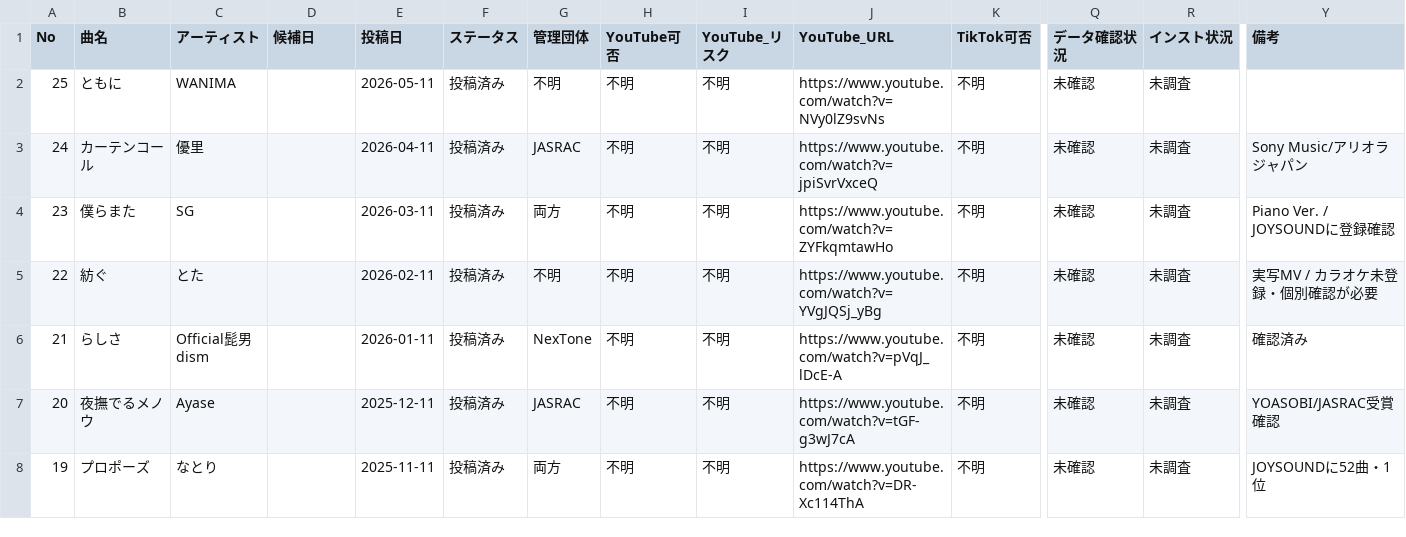
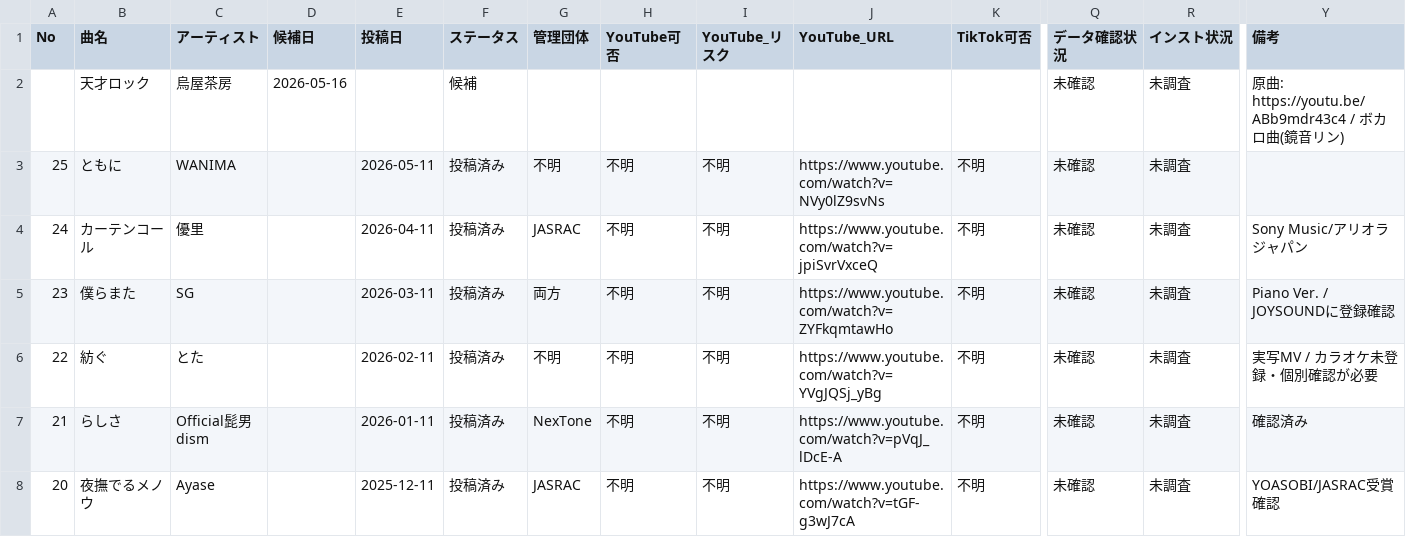
Before and after one commit to makotize-dev/youtube-support, a CSV file: docs/songs.csv, drawn as a sheet; only a part is shown, gaps mark what is left out; the shorter side is filled out with more unchanged rows; rows hold the shown columns only; the diff names each change by its address in the sheet, - before the commit and + after, or states it on an @@ line.

```diff
--- a/docs/songs.csv
+++ b/docs/songs.csv
+row 2:  | 天才ロック | 烏屋茶房 | 2026-05-16 |  | 候補 |  |  |  |  |  | 未確認 | 未調査 | 原曲: https://youtu.be/ABb9mdr43c4 / ボカロ曲(鏡音リン)
```
